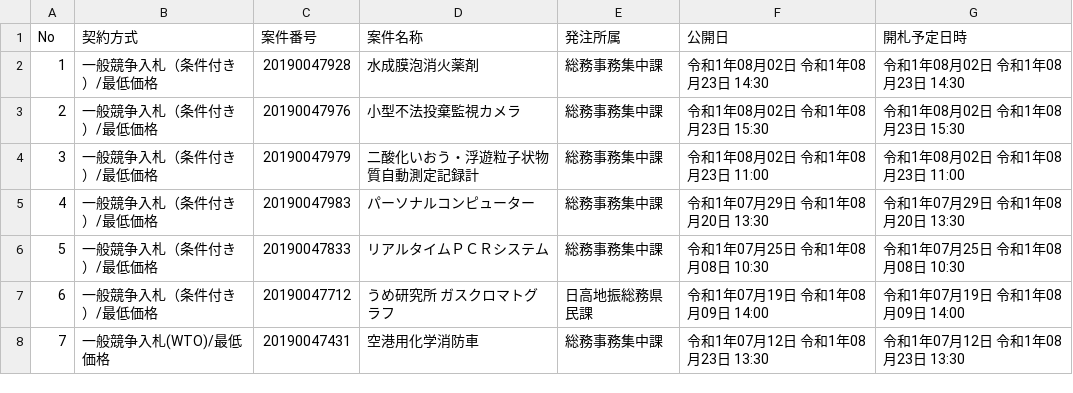
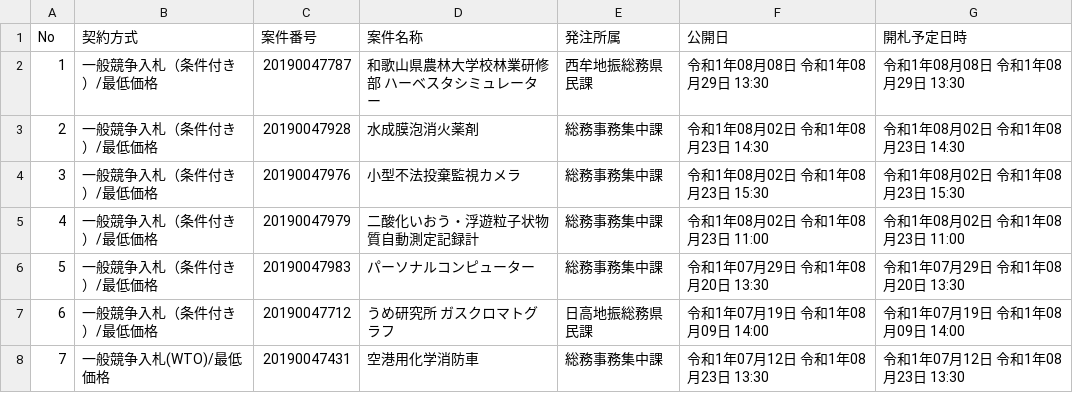
Before and after one commit to wakayama-pref-org/Goods-e-procurement-system_Bid_Advertisement, a CSV file: csv/goods-e-procurement-system_bid_advertisement.csv, drawn as a sheet; removed rows and columns are numbered as before the commit, all else as after; the diff names each change by its address in the sheet, - before the commit and + after, or states it on an @@ line.

```diff
--- a/csv/goods-e-procurement-system_bid_advertisement.csv
+++ b/csv/goods-e-procurement-system_bid_advertisement.csv
+row 2: 1 | 一般競争入札（条件付き）/最低価格 | 20190047787 | 和歌山県農林大学校林業研修部 ハーベスタシミュレーター | 西牟地振総務県民課 | 令和1年08月08日 令和1年08月29日 13:30 | 令和1年08月08日 令和1年08月29日 13:30
@@ column A (No) renumbered between rows 3 and 6 @@
-row 6: 5 | 一般競争入札（条件付き）/最低価格 | 20190047833 | リアルタイムＰＣＲシステム | 総務事務集中課 | 令和1年07月25日 令和1年08月08日 10:30 | 令和1年07月25日 令和1年08月08日 10:30
```
Also changed, not shown: 1 other file.
